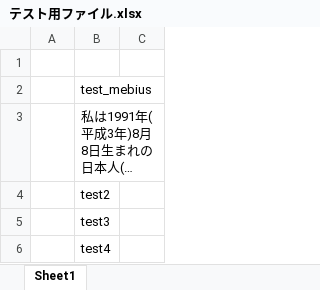
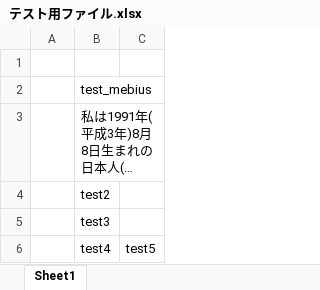
Before and after one commit to mebius0388/sample, an Excel workbook: テスト用ファイル.xlsx, sheet Sheet1, drawn as a sheet; long unchanged cells end in …; values as stored, in another font and other column widths than the file's, no borders; the diff names each change by its address in the sheet, - before the commit and + after, or states it on an @@ line.

Commit message:
test5

```diff
--- a/テスト用ファイル.xlsx (sheet Sheet1)
+++ b/テスト用ファイル.xlsx (sheet Sheet1)
-C6: (empty)
+C6: test5
```
